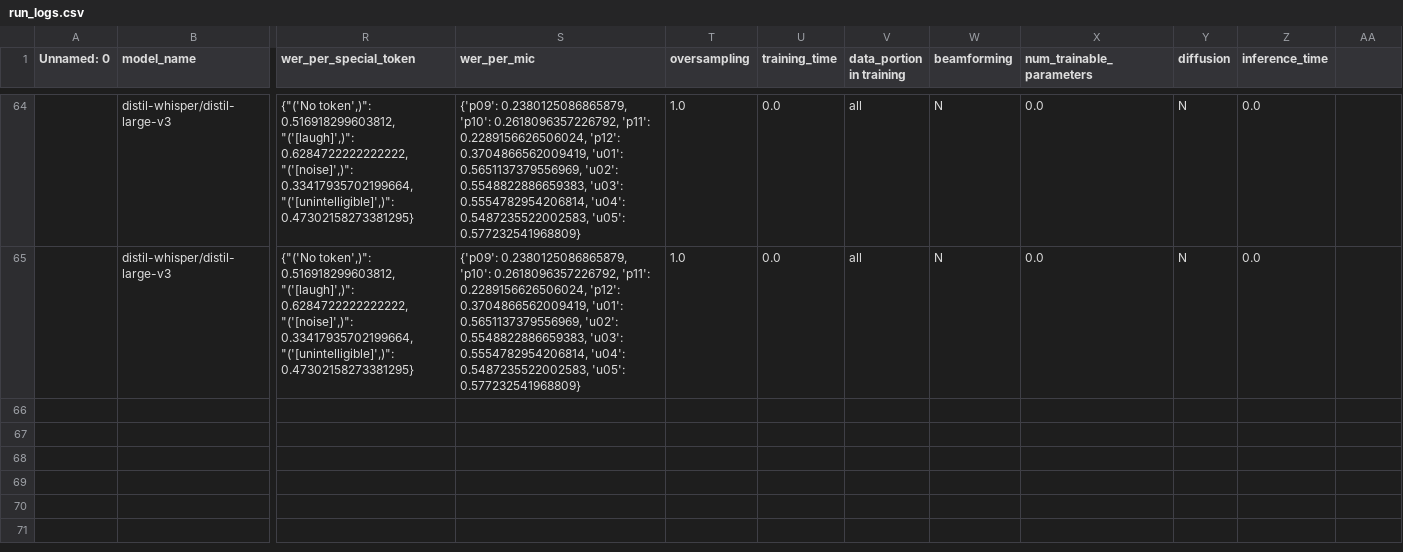
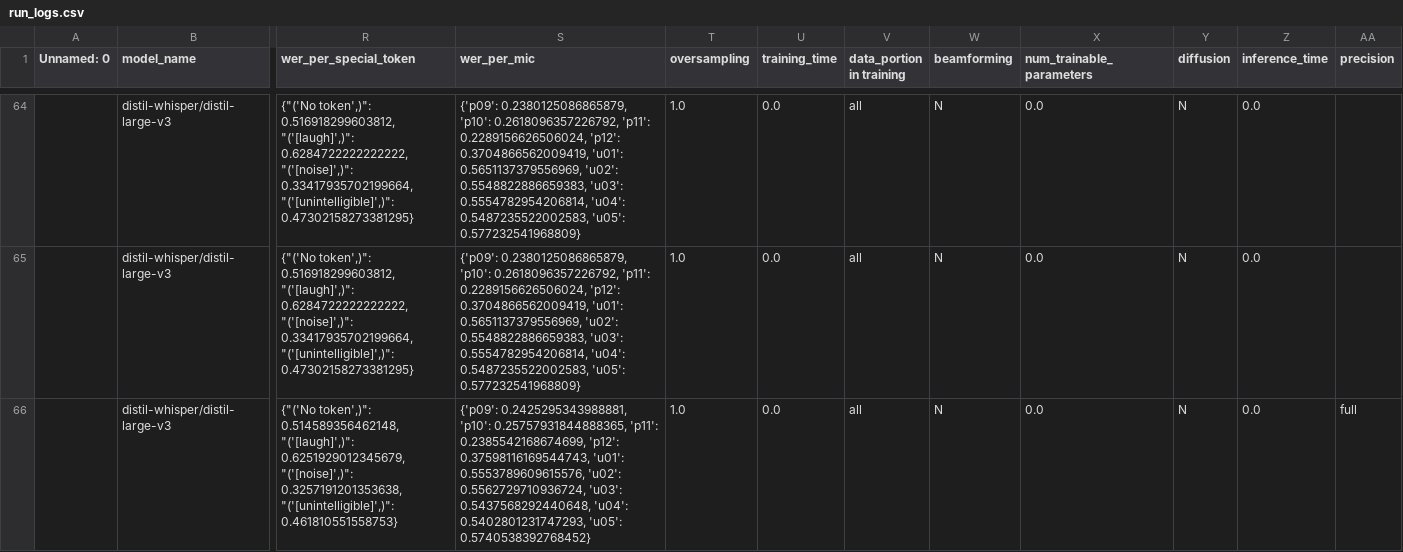
Before and after one commit to niklas-baier/Master_thesis, a CSV file: run_logs.csv, drawn as a sheet; only a part is shown, gaps mark what is left out; rows hold the shown columns only; the diff names each change by its address in the sheet, - before the commit and + after, or states it on an @@ line.

```diff
--- a/run_logs.csv
+++ b/run_logs.csv
-AA1: (empty)
+AA1: precision
+row 66:  | distil-whisper/distil-large-v3 | {"('No token',)": 0.514589356462148, "('[laugh]',)": 0.6251929012345679, "('[noise]',)": 0.3257191201353638, "('[unintelligible]',)": 0.461810551558753} | {'p09': 0.2425295343988881, 'p10': 0.25757931844888365, 'p11': 0.2385542168674699, 'p12': 0.37598116169544743, 'u01': 0.5553789609615576, 'u02': 0.5562729710936724, 'u03': 0.5437568292440648, 'u04': 0.5402801231747293, 'u05': 0.5740538392768452} | 1.0 | 0.0 | all | N | 0.0 | N | 0.0 | full
```
Also changed, not shown: 3 other files.
